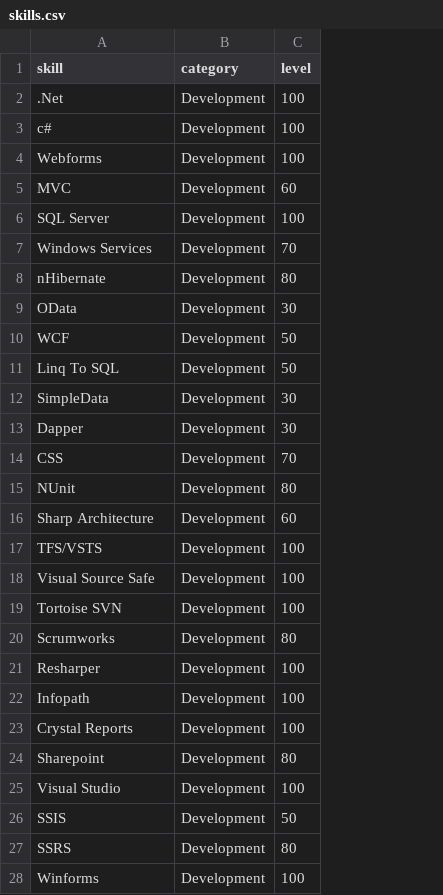
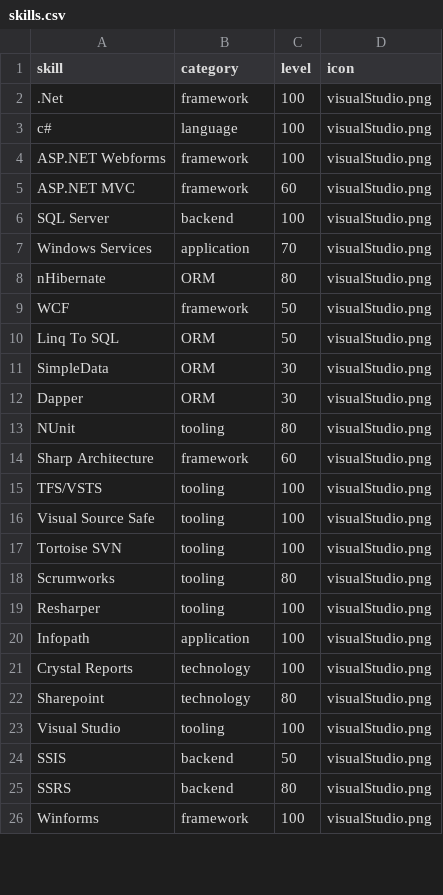
Before and after one commit to cmccluskey25/PersonalWebSite, a CSV file: CarolineMc/skills.csv, drawn as a sheet; only a part is shown; removed rows and columns are numbered as before the commit, all else as after; the diff covers the shown part only; the diff names each change by its address in the sheet, - before the commit and + after, or states it on an @@ line.

```diff
--- a/CarolineMc/skills.csv
+++ b/CarolineMc/skills.csv
+column D (icon), rows 2-3: visualStudio.png | visualStudio.png; rows 6-26: all visualStudio.png
-B2 (category): Development
+B2 (category): framework
-B3 (category): Development
+B3 (category): language
-row 4: Webforms | Development | 100
-row 5: MVC | Development | 60
+row 4: ASP.NET Webforms | framework | 100 | visualStudio.png
+row 5: ASP.NET MVC | framework | 60 | visualStudio.png
-B6 (category): Development
+B6 (category): backend
-B7 (category): Development
+B7 (category): application
-B8 (category): Development
+B8 (category): ORM
-row 9: OData | Development | 30
-B9 (category): Development
+B9 (category): framework
-B10:B12 (category): Development
+B10:B12 (category): ORM
-row 14: CSS | Development | 70
-B13 (category): Development
+B13 (category): tooling
-B14 (category): Development
+B14 (category): framework
-B15:B19 (category): Development
+B15:B19 (category): tooling
-B20 (category): Development
+B20 (category): application
-B21:B22 (category): Development
+B21:B22 (category): technology
-B23 (category): Development
+B23 (category): tooling
-B24:B25 (category): Development
+B24:B25 (category): backend
-B26 (category): Development
+B26 (category): framework
```
Also changed, not shown: 2 added rows and 18 edited cells elsewhere in this file, 3 other files.
